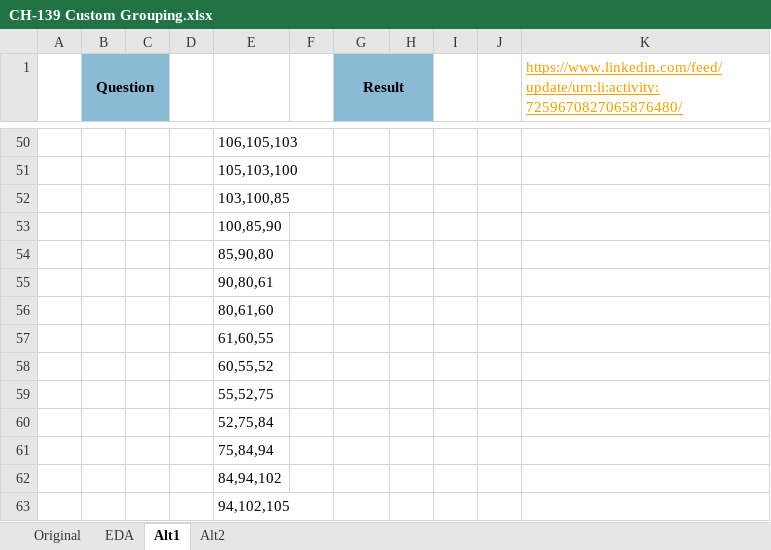
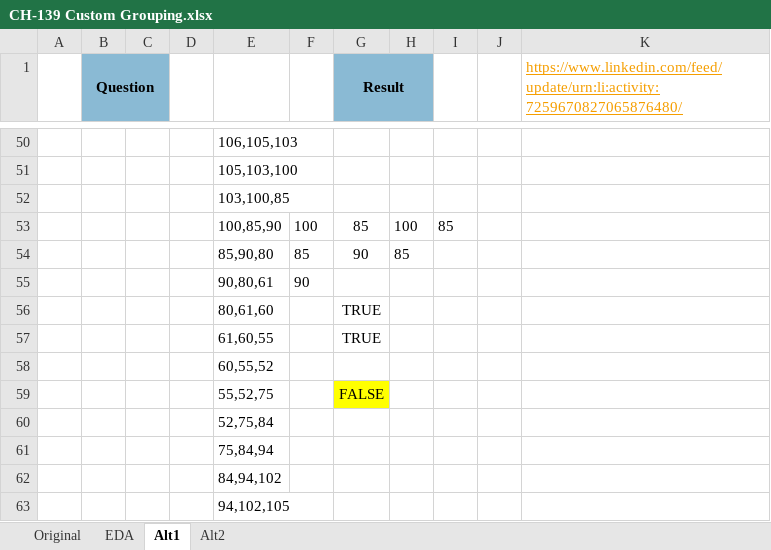
Before and after one commit to ziggle/PowerQueryBitsAndPieces, an Excel workbook: CH-139 Custom Grouping.xlsx, sheet Alt1, drawn as a sheet; only a part is shown, gaps mark what is left out; values as stored, in another font and other column widths than the file's, no borders; removed rows and columns are numbered as before the commit, all else as after; the diff names each change by its address in the sheet, - before the commit and + after, or states it on an @@ line.

Commit message:
Alt1 now making sense

```diff
--- a/CH-139 Custom Grouping.xlsx (sheet Alt1)
+++ b/CH-139 Custom Grouping.xlsx (sheet Alt1)
-row 53:  |  |  |  | 100,85,90
-row 54:  |  |  |  | 85,90,80
-row 55:  |  |  |  | 90,80,61
-row 56:  |  |  |  | 80,61,60
-row 57:  |  |  |  | 61,60,55
+row 53:  |  |  |  | 100,85,90 | 100 | 85 | 100 | 85
+row 54:  |  |  |  | 85,90,80 | 85 | 90 | 85
+row 55:  |  |  |  | 90,80,61 | 90
+row 56:  |  |  |  | 80,61,60 |  | TRUE
+row 57:  |  |  |  | 61,60,55 |  | TRUE
-G59 (Result): (empty)
+G59 (Result): FALSE
-G59 fill: none
+G59 fill: #FFFF00
```
